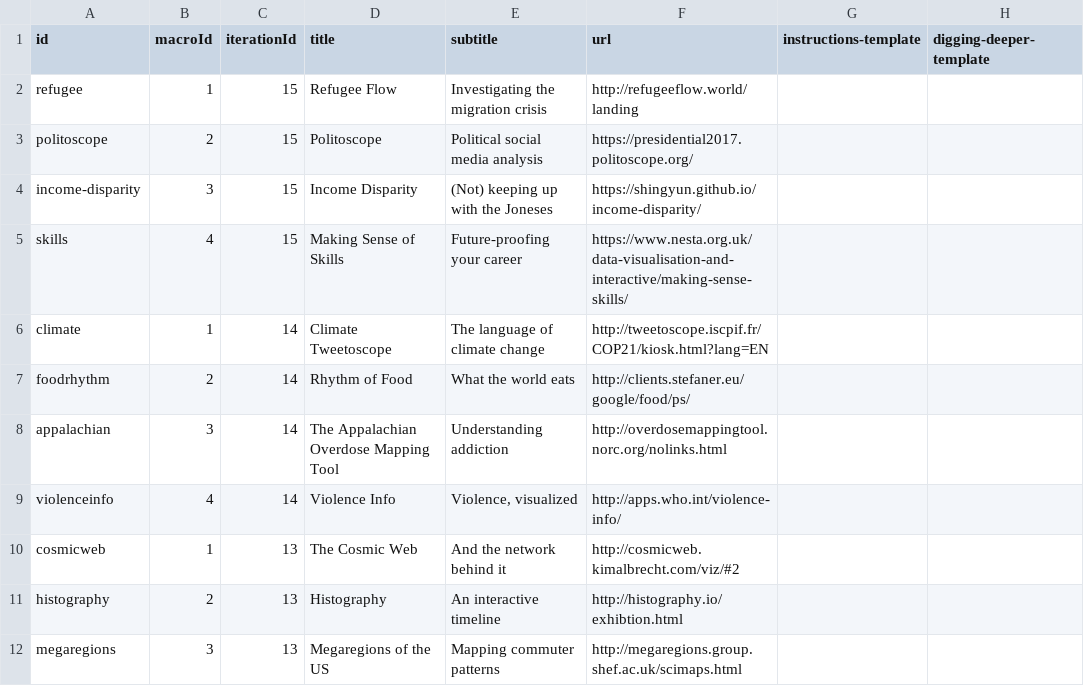
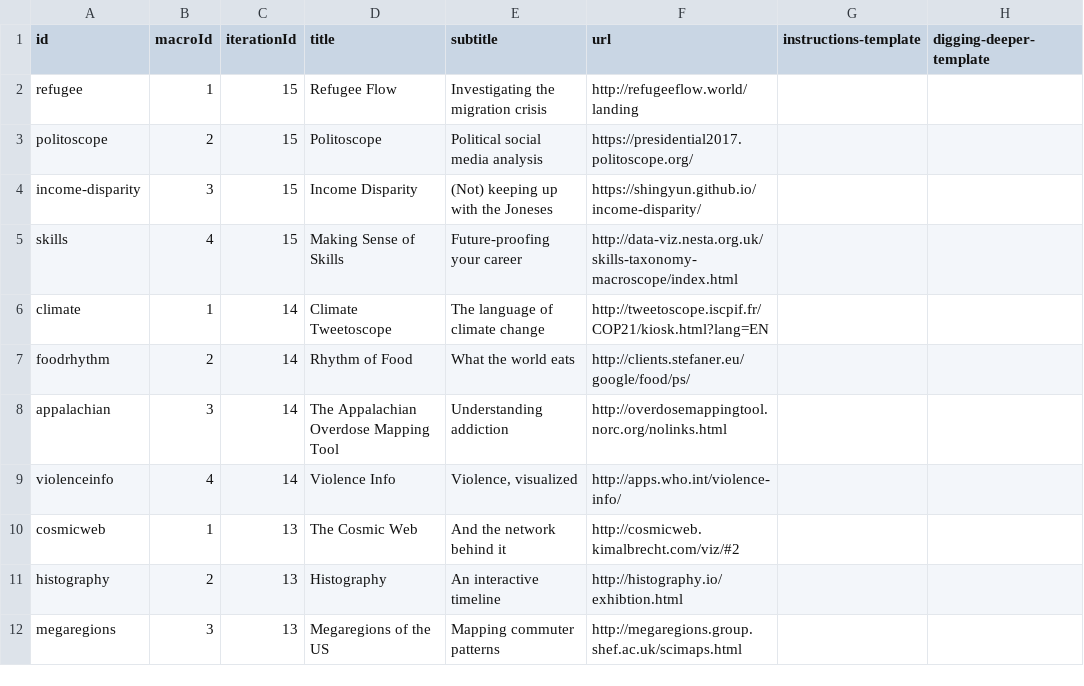
Before and after one commit to cns-iu/macroscope-kiosk, a CSV file: src/assets/data/macroscope-data.csv, drawn as a sheet; only a part is shown; the diff names each change by its address in the sheet, - before the commit and + after, or states it on an @@ line.

Commit message:
Fixed Making Sense url

```diff
--- a/src/assets/data/macroscope-data.csv
+++ b/src/assets/data/macroscope-data.csv
-F5 (url): https://www.nesta.org.uk/data-visualisation-and-interactive/making-sense-skills/
+F5 (url): http://data-viz.nesta.org.uk/skills-taxonomy-macroscope/index.html
```
